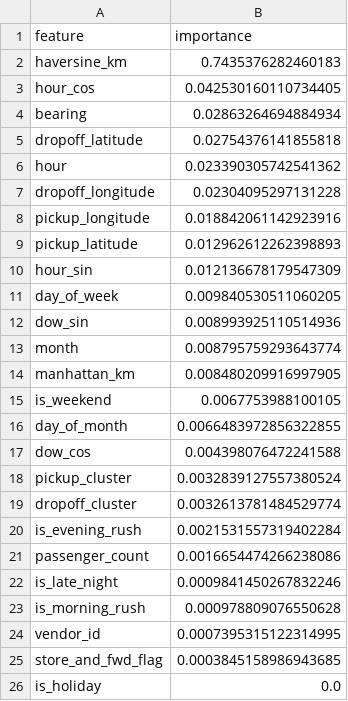
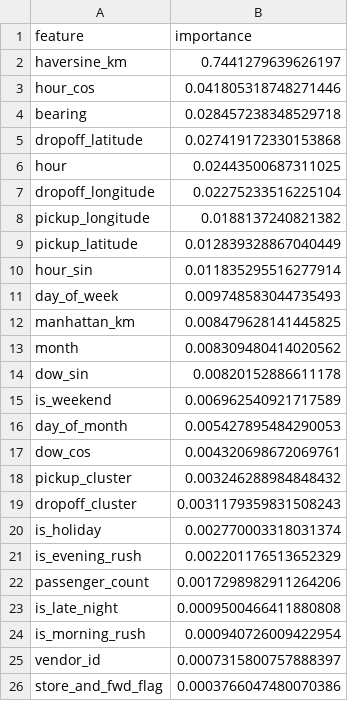
Before and after one commit to 2025paml502JesalShah/eta-mlops-group22, a CSV file: reports/feature_importances.csv, drawn as a sheet.

```diff
--- a/reports/feature_importances.csv
+++ b/reports/feature_importances.csv
@@ -1,26 +1,26 @@
 feature,importance
-haversine_km,0.7435376282460183
-hour_cos,0.042530160110734405
-bearing,0.02863264694884934
-dropoff_latitude,0.02754376141855818
-hour,0.023390305742541362
-dropoff_longitude,0.02304095297131228
-pickup_longitude,0.018842061142923916
-pickup_latitude,0.012962612262398893
-hour_sin,0.012136678179547309
-day_of_week,0.009840530511060205
-dow_sin,0.008993925110514936
-month,0.008795759293643774
-manhattan_km,0.008480209916997905
-is_weekend,0.0067753988100105
-day_of_month,0.0066483972856322855
-dow_cos,0.004398076472241588
-pickup_cluster,0.0032839127557380524
-dropoff_cluster,0.0032613781484529774
-is_evening_rush,0.0021531557319402284
-passenger_count,0.0016654474266238086
-is_late_night,0.0009841450267832246
-is_morning_rush,0.000978809076550628
-vendor_id,0.0007395315122314995
-store_and_fwd_flag,0.0003845158986943685
-is_holiday,0.0
+haversine_km,0.7441279639626197
+hour_cos,0.041805318748271446
+bearing,0.028457238348529718
+dropoff_latitude,0.027419172330153868
+hour,0.02443500687311025
+dropoff_longitude,0.02275233516225104
+pickup_longitude,0.0188137240821382
+pickup_latitude,0.012839328867040449
+hour_sin,0.011835295516277914
+day_of_week,0.009748583044735493
+manhattan_km,0.008479628141445825
+month,0.008309480414020562
+dow_sin,0.00820152886611178
+is_weekend,0.006962540921717589
+day_of_month,0.005427895484290053
+dow_cos,0.004320698672069761
+pickup_cluster,0.003246288984848432
+dropoff_cluster,0.0031179359831508243
+is_holiday,0.002770003318031374
+is_evening_rush,0.002201176513652329
+passenger_count,0.0017298982911264206
+is_late_night,0.0009500466411880808
+is_morning_rush,0.000940726009422954
+vendor_id,0.0007315800757888397
+store_and_fwd_flag,0.0003766047480070386
```
Also changed, not shown: 8 other files.
